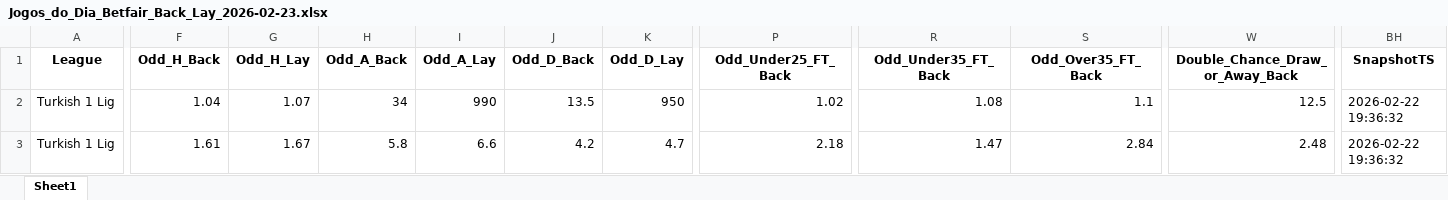
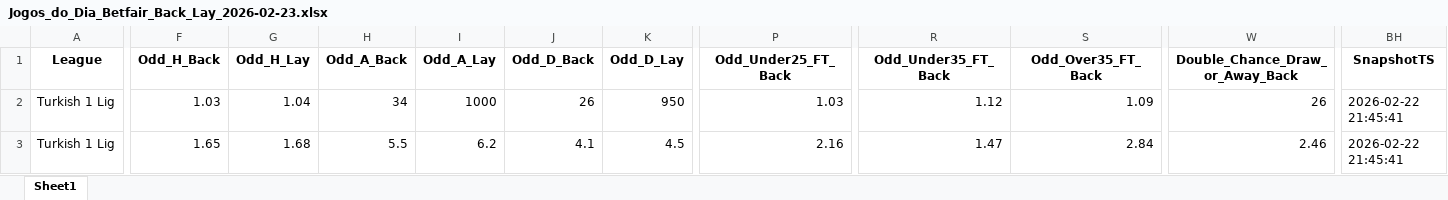
Before and after one commit to mtprado88/jogos_betfair, an Excel workbook: Jogos_do_Dia_Betfair_Back_Lay_2026-02-23.xlsx, sheet Sheet1, drawn as a sheet; only a part is shown, gaps mark what is left out; values as stored, in another font and other column widths than the file's, no borders; the diff covers the shown part only; the diff names each change by its address in the sheet, - before the commit and + after, or states it on an @@ line.

Commit message:
Atualizando o arquivo XLSX

```diff
--- a/Jogos_do_Dia_Betfair_Back_Lay_2026-02-23.xlsx (sheet Sheet1)
+++ b/Jogos_do_Dia_Betfair_Back_Lay_2026-02-23.xlsx (sheet Sheet1)
-F2 (Odd_H_Back): 1.04
+F2 (Odd_H_Back): 1.03
-G2 (Odd_H_Lay): 1.07
+G2 (Odd_H_Lay): 1.04
-I2 (Odd_A_Lay): 990
+I2 (Odd_A_Lay): 1000
-J2 (Odd_D_Back): 13.5
+J2 (Odd_D_Back): 26
-P2 (Odd_Under25_FT_Back): 1.02
+P2 (Odd_Under25_FT_Back): 1.03
-R2 (Odd_Under35_FT_Back): 1.08
+R2 (Odd_Under35_FT_Back): 1.12
-S2 (Odd_Over35_FT_Back): 1.1
+S2 (Odd_Over35_FT_Back): 1.09
-W2 (Double_Chance_Draw_or_Away_Back): 12.5
+W2 (Double_Chance_Draw_or_Away_Back): 26
-BH2:BH3 (SnapshotTS): 2026-02-22 19:36:32
+BH2:BH3 (SnapshotTS): 2026-02-22 21:45:41
-F3 (Odd_H_Back): 1.61
+F3 (Odd_H_Back): 1.65
-G3 (Odd_H_Lay): 1.67
+G3 (Odd_H_Lay): 1.68
-H3 (Odd_A_Back): 5.8
+H3 (Odd_A_Back): 5.5
-I3 (Odd_A_Lay): 6.6
+I3 (Odd_A_Lay): 6.2
-J3 (Odd_D_Back): 4.2
+J3 (Odd_D_Back): 4.1
-K3 (Odd_D_Lay): 4.7
+K3 (Odd_D_Lay): 4.5
-P3 (Odd_Under25_FT_Back): 2.18
+P3 (Odd_Under25_FT_Back): 2.16
-W3 (Double_Chance_Draw_or_Away_Back): 2.48
+W3 (Double_Chance_Draw_or_Away_Back): 2.46
```
Also changed, not shown: 3 added rows, 3 removed rows and 1138 edited cells elsewhere in this sheet.
